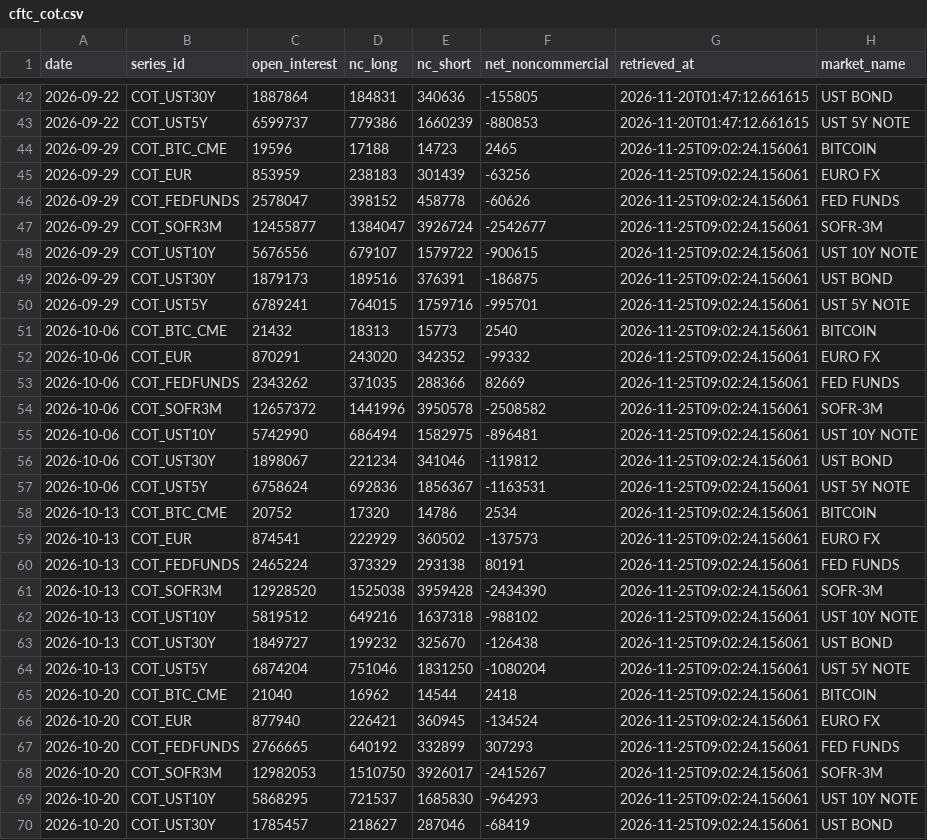
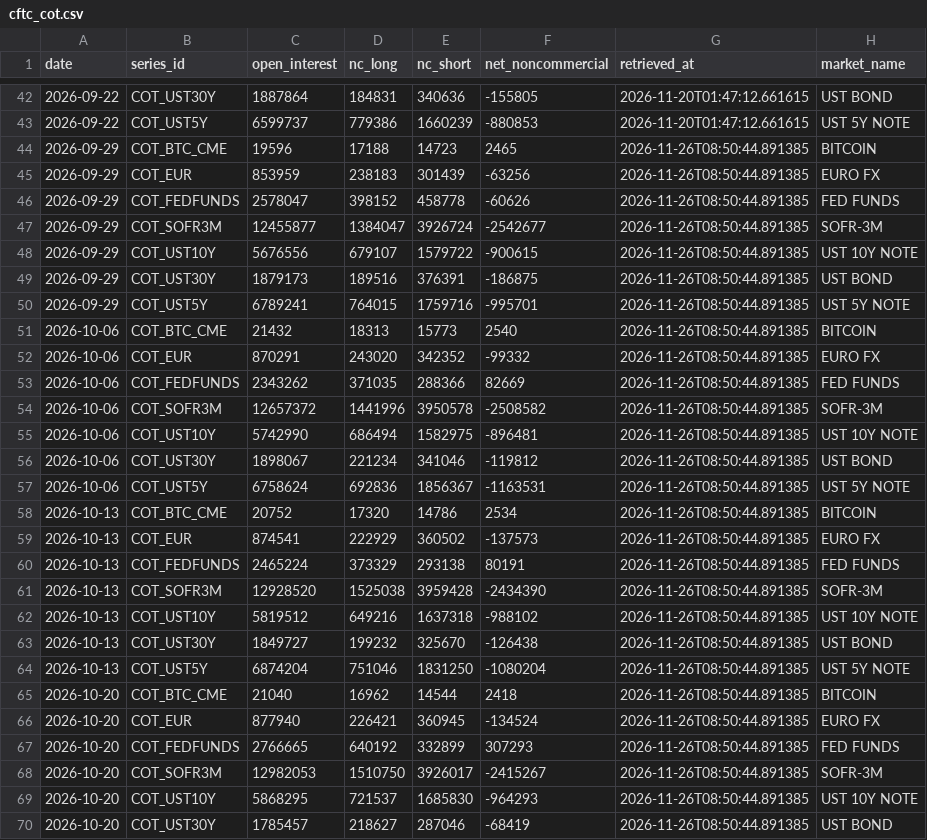
Before and after one commit to jmhbldj/gmre-collectors, a CSV file: data/cftc_cot.csv, drawn as a sheet; only a part is shown, gaps mark what is left out; the diff covers the shown part only.

```diff
--- a/data/cftc_cot.csv
+++ b/data/cftc_cot.csv
@@ -43,28 +43,28 @@ date,series_id,open_interest,nc_long,nc_short,net_noncommercial,retrieved_at,mar
 2026-09-22,COT_UST5Y,6599737,779386,1660239,-880853,2026-11-20T01:47:12.661615,UST 5Y NOTE
-2026-09-29,COT_BTC_CME,19596,17188,14723,2465,2026-11-25T09:02:24.156061,BITCOIN
-2026-09-29,COT_EUR,853959,238183,301439,-63256,2026-11-25T09:02:24.156061,EURO FX
-2026-09-29,COT_FEDFUNDS,2578047,398152,458778,-60626,2026-11-25T09:02:24.156061,FED FUNDS
-2026-09-29,COT_SOFR3M,12455877,1384047,3926724,-2542677,2026-11-25T09:02:24.156061,SOFR-3M
-2026-09-29,COT_UST10Y,5676556,679107,1579722,-900615,2026-11-25T09:02:24.156061,UST 10Y NOTE
-2026-09-29,COT_UST30Y,1879173,189516,376391,-186875,2026-11-25T09:02:24.156061,UST BOND
-2026-09-29,COT_UST5Y,6789241,764015,1759716,-995701,2026-11-25T09:02:24.156061,UST 5Y NOTE
-2026-10-06,COT_BTC_CME,21432,18313,15773,2540,2026-11-25T09:02:24.156061,BITCOIN
-2026-10-06,COT_EUR,870291,243020,342352,-99332,2026-11-25T09:02:24.156061,EURO FX
-2026-10-06,COT_FEDFUNDS,2343262,371035,288366,82669,2026-11-25T09:02:24.156061,FED FUNDS
-2026-10-06,COT_SOFR3M,12657372,1441996,3950578,-2508582,2026-11-25T09:02:24.156061,SOFR-3M
-2026-10-06,COT_UST10Y,5742990,686494,1582975,-896481,2026-11-25T09:02:24.156061,UST 10Y NOTE
-2026-10-06,COT_UST30Y,1898067,221234,341046,-119812,2026-11-25T09:02:24.156061,UST BOND
-2026-10-06,COT_UST5Y,6758624,692836,1856367,-1163531,2026-11-25T09:02:24.156061,UST 5Y NOTE
-2026-10-13,COT_BTC_CME,20752,17320,14786,2534,2026-11-25T09:02:24.156061,BITCOIN
-2026-10-13,COT_EUR,874541,222929,360502,-137573,2026-11-25T09:02:24.156061,EURO FX
-2026-10-13,COT_FEDFUNDS,2465224,373329,293138,80191,2026-11-25T09:02:24.156061,FED FUNDS
-2026-10-13,COT_SOFR3M,12928520,1525038,3959428,-2434390,2026-11-25T09:02:24.156061,SOFR-3M
-2026-10-13,COT_UST10Y,5819512,649216,1637318,-988102,2026-11-25T09:02:24.156061,UST 10Y NOTE
-2026-10-13,COT_UST30Y,1849727,199232,325670,-126438,2026-11-25T09:02:24.156061,UST BOND
-2026-10-13,COT_UST5Y,6874204,751046,1831250,-1080204,2026-11-25T09:02:24.156061,UST 5Y NOTE
-2026-10-20,COT_BTC_CME,21040,16962,14544,2418,2026-11-25T09:02:24.156061,BITCOIN
-2026-10-20,COT_EUR,877940,226421,360945,-134524,2026-11-25T09:02:24.156061,EURO FX
-2026-10-20,COT_FEDFUNDS,2766665,640192,332899,307293,2026-11-25T09:02:24.156061,FED FUNDS
-2026-10-20,COT_SOFR3M,12982053,1510750,3926017,-2415267,2026-11-25T09:02:24.156061,SOFR-3M
-2026-10-20,COT_UST10Y,5868295,721537,1685830,-964293,2026-11-25T09:02:24.156061,UST 10Y NOTE
-2026-10-20,COT_UST30Y,1785457,218627,287046,-68419,2026-11-25T09:02:24.156061,UST BOND
+2026-09-29,COT_BTC_CME,19596,17188,14723,2465,2026-11-26T08:50:44.891385,BITCOIN
+2026-09-29,COT_EUR,853959,238183,301439,-63256,2026-11-26T08:50:44.891385,EURO FX
+2026-09-29,COT_FEDFUNDS,2578047,398152,458778,-60626,2026-11-26T08:50:44.891385,FED FUNDS
+2026-09-29,COT_SOFR3M,12455877,1384047,3926724,-2542677,2026-11-26T08:50:44.891385,SOFR-3M
+2026-09-29,COT_UST10Y,5676556,679107,1579722,-900615,2026-11-26T08:50:44.891385,UST 10Y NOTE
+2026-09-29,COT_UST30Y,1879173,189516,376391,-186875,2026-11-26T08:50:44.891385,UST BOND
+2026-09-29,COT_UST5Y,6789241,764015,1759716,-995701,2026-11-26T08:50:44.891385,UST 5Y NOTE
+2026-10-06,COT_BTC_CME,21432,18313,15773,2540,2026-11-26T08:50:44.891385,BITCOIN
+2026-10-06,COT_EUR,870291,243020,342352,-99332,2026-11-26T08:50:44.891385,EURO FX
+2026-10-06,COT_FEDFUNDS,2343262,371035,288366,82669,2026-11-26T08:50:44.891385,FED FUNDS
+2026-10-06,COT_SOFR3M,12657372,1441996,3950578,-2508582,2026-11-26T08:50:44.891385,SOFR-3M
+2026-10-06,COT_UST10Y,5742990,686494,1582975,-896481,2026-11-26T08:50:44.891385,UST 10Y NOTE
+2026-10-06,COT_UST30Y,1898067,221234,341046,-119812,2026-11-26T08:50:44.891385,UST BOND
+2026-10-06,COT_UST5Y,6758624,692836,1856367,-1163531,2026-11-26T08:50:44.891385,UST 5Y NOTE
+2026-10-13,COT_BTC_CME,20752,17320,14786,2534,2026-11-26T08:50:44.891385,BITCOIN
+2026-10-13,COT_EUR,874541,222929,360502,-137573,2026-11-26T08:50:44.891385,EURO FX
+2026-10-13,COT_FEDFUNDS,2465224,373329,293138,80191,2026-11-26T08:50:44.891385,FED FUNDS
+2026-10-13,COT_SOFR3M,12928520,1525038,3959428,-2434390,2026-11-26T08:50:44.891385,SOFR-3M
+2026-10-13,COT_UST10Y,5819512,649216,1637318,-988102,2026-11-26T08:50:44.891385,UST 10Y NOTE
+2026-10-13,COT_UST30Y,1849727,199232,325670,-126438,2026-11-26T08:50:44.891385,UST BOND
+2026-10-13,COT_UST5Y,6874204,751046,1831250,-1080204,2026-11-26T08:50:44.891385,UST 5Y NOTE
+2026-10-20,COT_BTC_CME,21040,16962,14544,2418,2026-11-26T08:50:44.891385,BITCOIN
+2026-10-20,COT_EUR,877940,226421,360945,-134524,2026-11-26T08:50:44.891385,EURO FX
+2026-10-20,COT_FEDFUNDS,2766665,640192,332899,307293,2026-11-26T08:50:44.891385,FED FUNDS
+2026-10-20,COT_SOFR3M,12982053,1510750,3926017,-2415267,2026-11-26T08:50:44.891385,SOFR-3M
+2026-10-20,COT_UST10Y,5868295,721537,1685830,-964293,2026-11-26T08:50:44.891385,UST 10Y NOTE
+2026-10-20,COT_UST30Y,1785457,218627,287046,-68419,2026-11-26T08:50:44.891385,UST BOND
```
Also changed, not shown: 29 edited cells elsewhere in this file, data/bis_cbpol.csv, data/boj_rates.csv, 6 other files.
